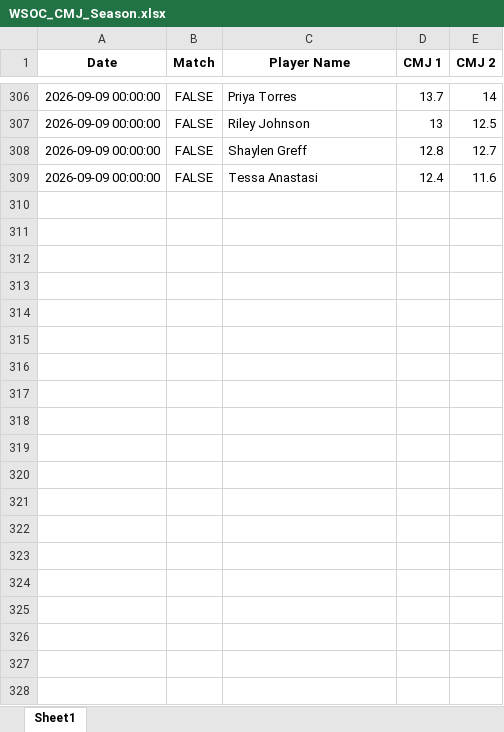
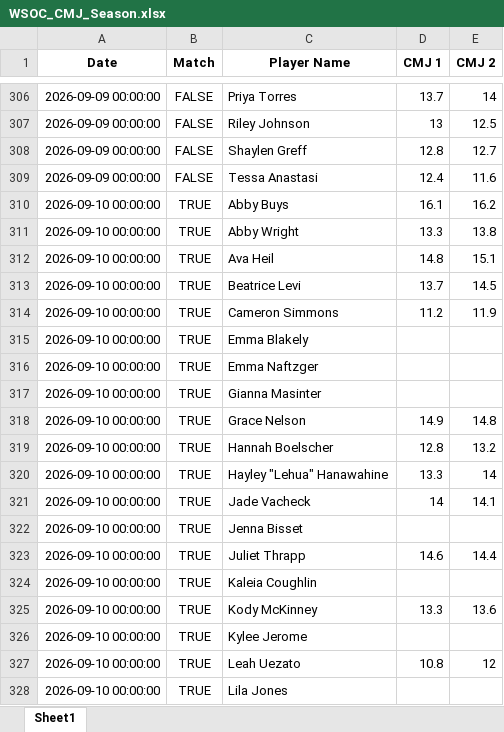
Before and after one commit to madkatz723/PLNU-Women-s-Soccer-Tracking, an Excel workbook: sample_data/WSOC_CMJ_Season.xlsx, sheet Sheet1, drawn as a sheet; only a part is shown, gaps mark what is left out; values as stored, in another font and other column widths than the file's, no borders; the diff covers the shown part only; the diff names each change by its address in the sheet, - before the commit and + after, or states it on an @@ line.

```diff
--- a/sample_data/WSOC_CMJ_Season.xlsx (sheet Sheet1)
+++ b/sample_data/WSOC_CMJ_Season.xlsx (sheet Sheet1)
+row 310: 2026-09-10 00:00:00 | TRUE | Abby Buys | 16.1 | 16.2
+row 311: 2026-09-10 00:00:00 | TRUE | Abby Wright | 13.3 | 13.8
+row 312: 2026-09-10 00:00:00 | TRUE | Ava Heil | 14.8 | 15.1
+row 313: 2026-09-10 00:00:00 | TRUE | Beatrice Levi | 13.7 | 14.5
+row 314: 2026-09-10 00:00:00 | TRUE | Cameron Simmons | 11.2 | 11.9
+row 315: 2026-09-10 00:00:00 | TRUE | Emma Blakely
+row 316: 2026-09-10 00:00:00 | TRUE | Emma Naftzger
+row 317: 2026-09-10 00:00:00 | TRUE | Gianna Masinter
+row 318: 2026-09-10 00:00:00 | TRUE | Grace Nelson | 14.9 | 14.8
+row 319: 2026-09-10 00:00:00 | TRUE | Hannah Boelscher | 12.8 | 13.2
+row 320: 2026-09-10 00:00:00 | TRUE | Hayley "Lehua" Hanawahine | 13.3 | 14
+row 321: 2026-09-10 00:00:00 | TRUE | Jade Vacheck | 14 | 14.1
+row 322: 2026-09-10 00:00:00 | TRUE | Jenna Bisset
+row 323: 2026-09-10 00:00:00 | TRUE | Juliet Thrapp | 14.6 | 14.4
+row 324: 2026-09-10 00:00:00 | TRUE | Kaleia Coughlin
+row 325: 2026-09-10 00:00:00 | TRUE | Kody McKinney | 13.3 | 13.6
+row 326: 2026-09-10 00:00:00 | TRUE | Kylee Jerome
+row 327: 2026-09-10 00:00:00 | TRUE | Leah Uezato | 10.8 | 12
+row 328: 2026-09-10 00:00:00 | TRUE | Lila Jones
```
Also changed, not shown: 9 added rows elsewhere in this sheet.
